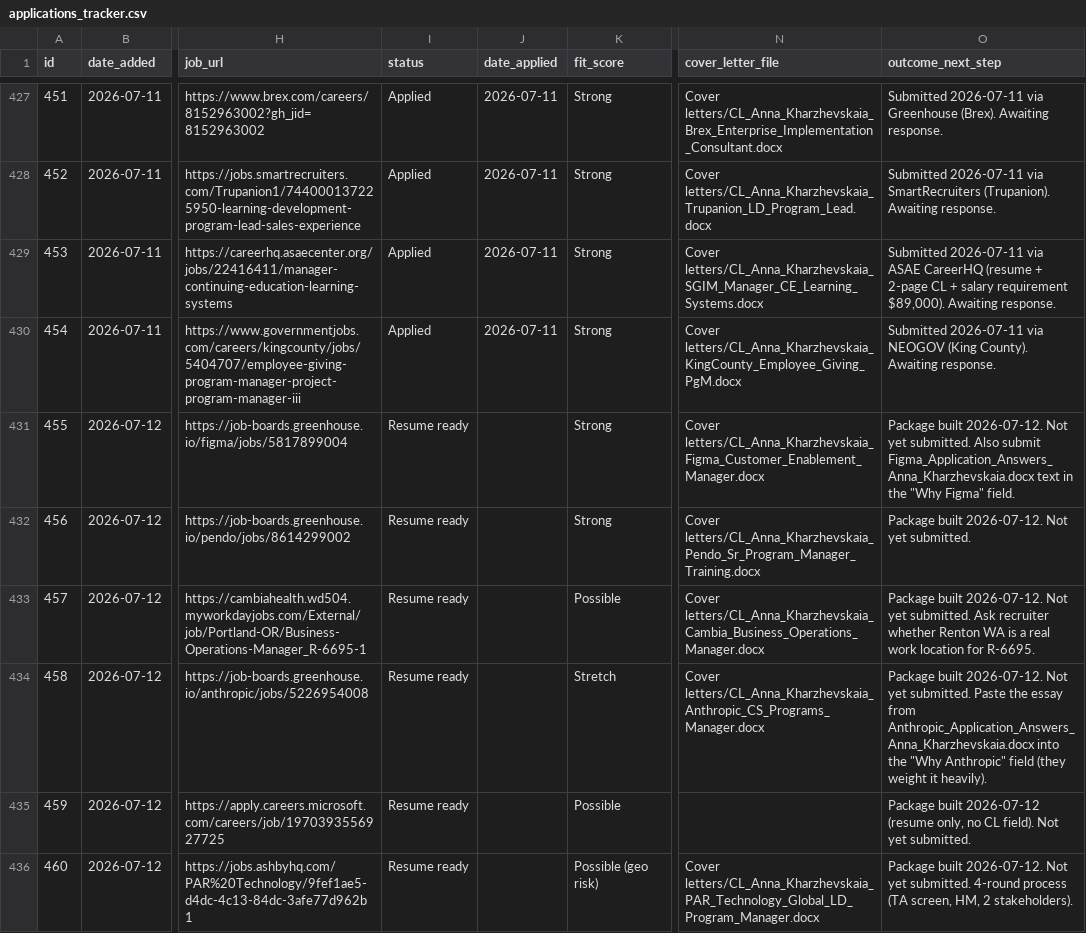
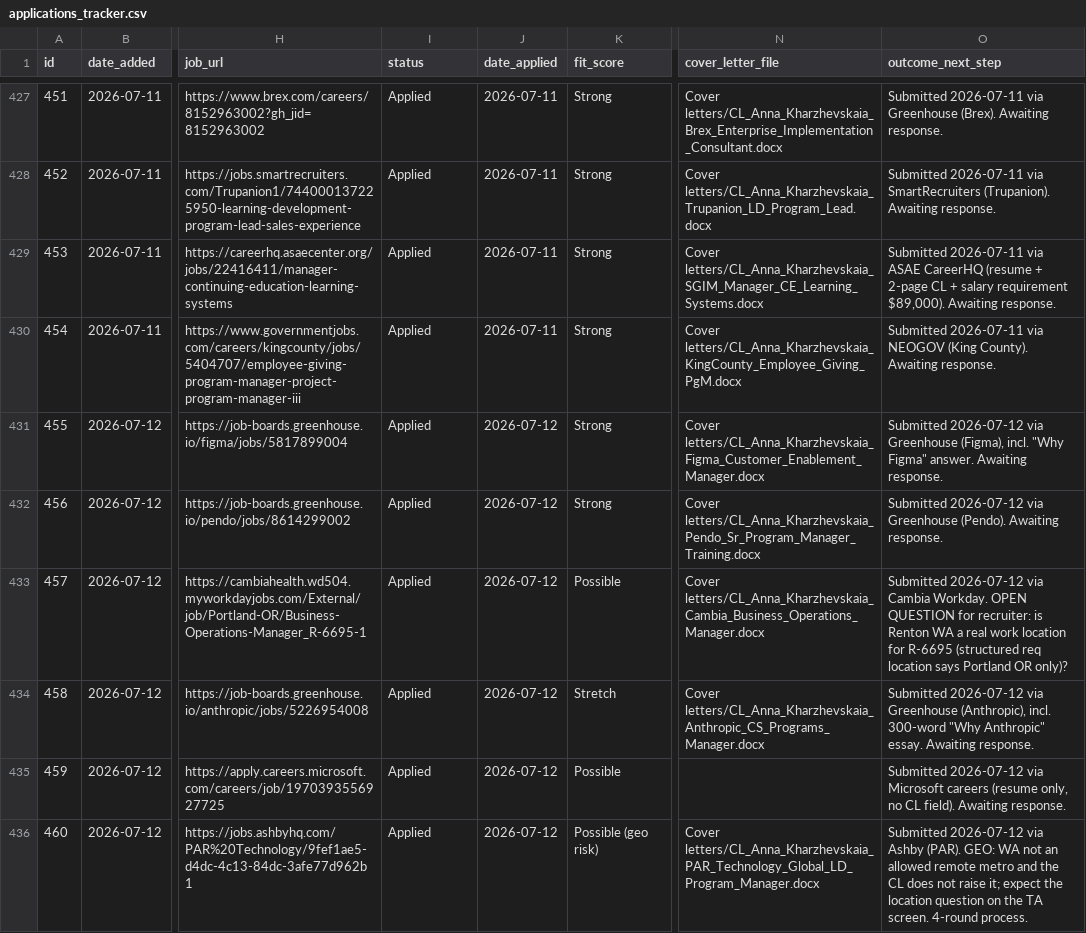
Before and after one commit to undrsky/t32tfoes3m, a CSV file: applications_tracker.csv, drawn as a sheet; only a part is shown, gaps mark what is left out; the diff names each change by its address in the sheet, - before the commit and + after, or states it on an @@ line.

Commit message:
Mark 6 applications submitted 2026-07-12

```diff
--- a/applications_tracker.csv
+++ b/applications_tracker.csv
-I431:I436 (status): Resume ready
+I431:I436 (status): Applied
-J431:J436 (date_applied): (empty)
+J431:J436 (date_applied): 2026-07-12
-O431 (outcome_next_step): Package built 2026-07-12. Not yet submitted. Also submit Figma_Application_Answers_Anna_Kharzhevskaia.docx text in the "Why Figma" field.
+O431 (outcome_next_step): Submitted 2026-07-12 via Greenhouse (Figma), incl. "Why Figma" answer. Awaiting response.
-O432 (outcome_next_step): Package built 2026-07-12. Not yet submitted.
+O432 (outcome_next_step): Submitted 2026-07-12 via Greenhouse (Pendo). Awaiting response.
-O433 (outcome_next_step): Package built 2026-07-12. Not yet submitted. Ask recruiter whether Renton WA is a real work location for R-6695.
+O433 (outcome_next_step): Submitted 2026-07-12 via Cambia Workday. OPEN QUESTION for recruiter: is Renton WA a real work location for R-6695 (structured req location says Portland OR only)?
-O434 (outcome_next_step): Package built 2026-07-12. Not yet submitted. Paste the essay from Anthropic_Application_Answers_Anna_Kharzhevskaia.docx into the "Why Anthropic" field (they weight it heavily).
+O434 (outcome_next_step): Submitted 2026-07-12 via Greenhouse (Anthropic), incl. 300-word "Why Anthropic" essay. Awaiting response.
-O435 (outcome_next_step): Package built 2026-07-12 (resume only, no CL field). Not yet submitted.
+O435 (outcome_next_step): Submitted 2026-07-12 via Microsoft careers (resume only, no CL field). Awaiting response.
-O436 (outcome_next_step): Package built 2026-07-12. Not yet submitted. 4-round process (TA screen, HM, 2 stakeholders).
+O436 (outcome_next_step): Submitted 2026-07-12 via Ashby (PAR). GEO: WA not an allowed remote metro and the CL does not raise it; expect the location question on the TA screen. 4-round process.
```
